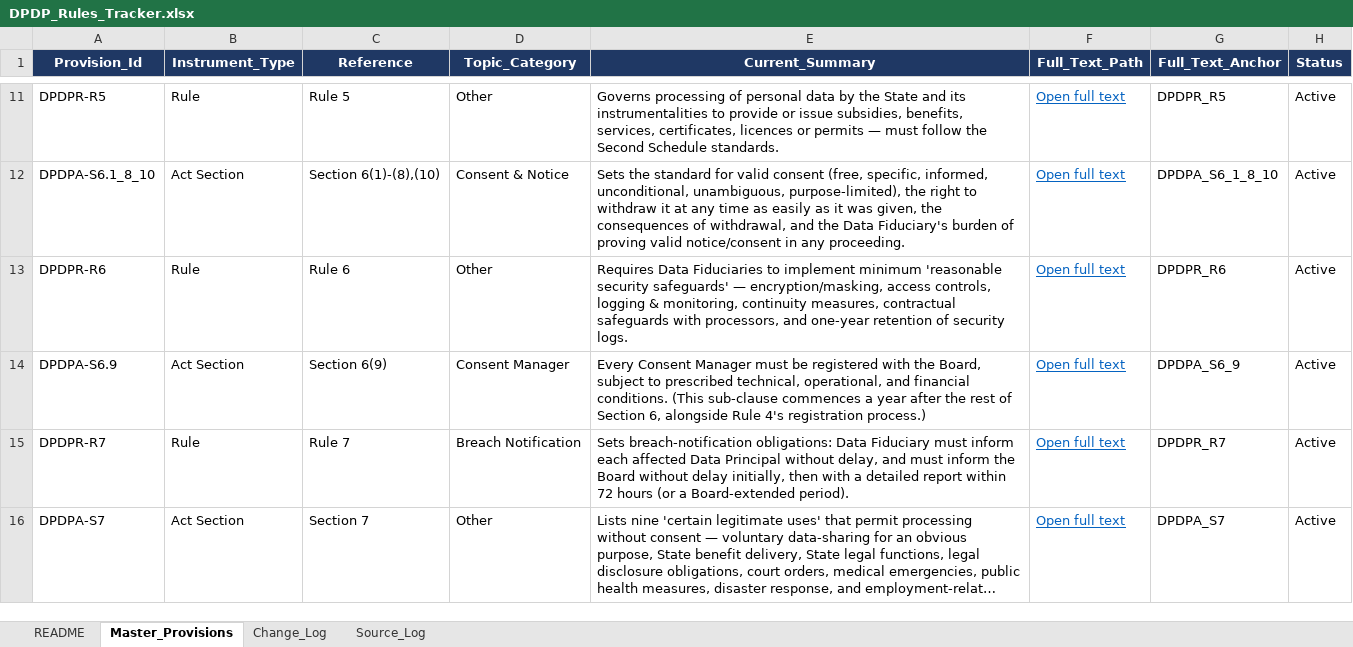
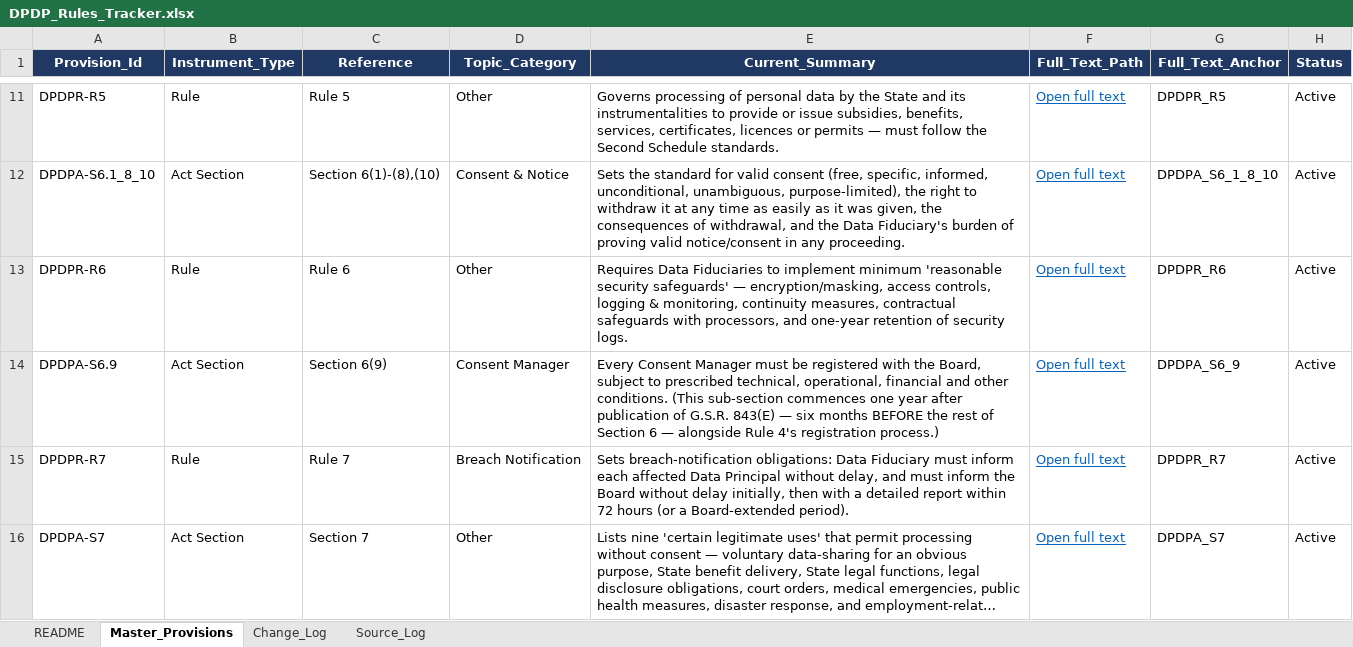
Before and after one commit to Gautam-Kundalia/dpdpa-rbi-ai-aut, an Excel workbook: data/DPDP_Rules_Tracker.xlsx, sheet Master_Provisions, drawn as a sheet; only a part is shown, gaps mark what is left out; long unchanged cells end in …; values as stored, in another font and other column widths than the file's, no borders; the diff covers the shown part only; the diff names each change by its address in the sheet, - before the commit and + after, or states it on an @@ line.

```diff
--- a/data/DPDP_Rules_Tracker.xlsx (sheet Master_Provisions)
+++ b/data/DPDP_Rules_Tracker.xlsx (sheet Master_Provisions)
-E14 (Current_Summary): …technical, operational, and financial conditions. (This sub-clause commences a year after the rest of Section 6, alongside Rule…
+E14 (Current_Summary): …technical, operational, financial and other conditions. (This sub-section commences one year after publication of G.S.R. 843(E) — six months BEFORE the rest of Section 6 — alongside Rule…
```
Also changed, not shown: 3 edited cells elsewhere in this sheet, sheet Change_Log, 3 other files.
